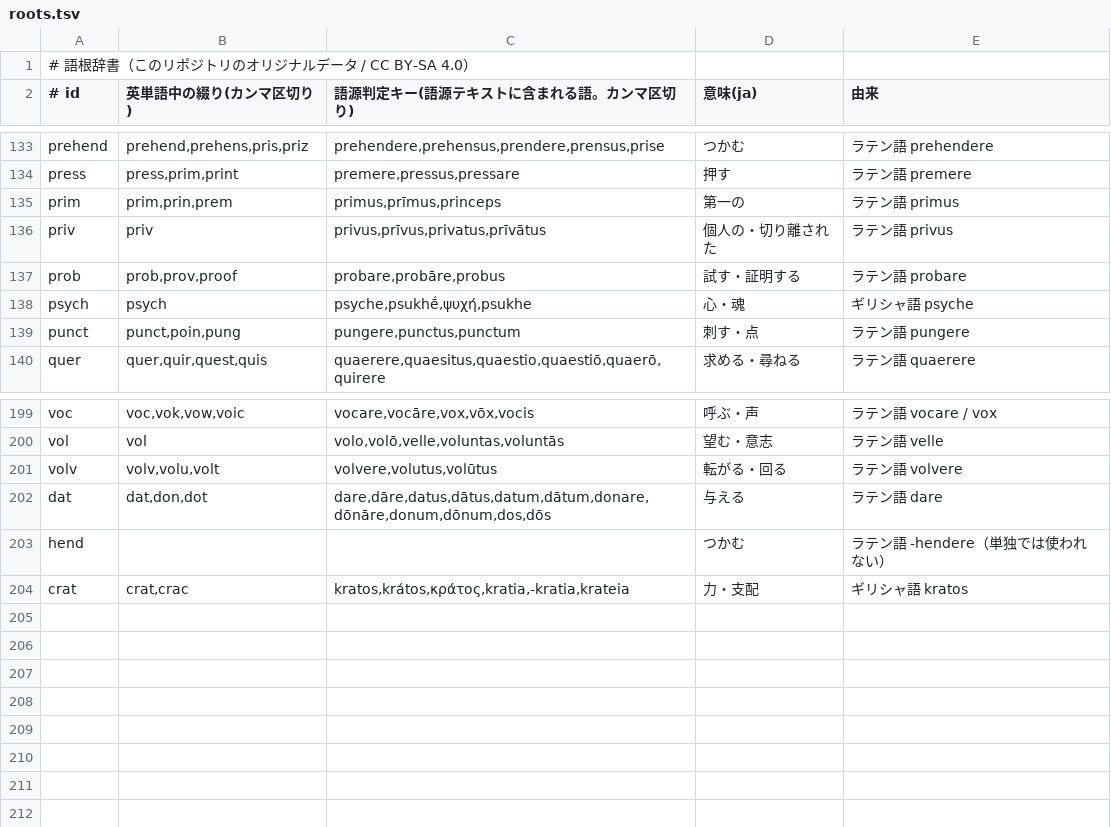
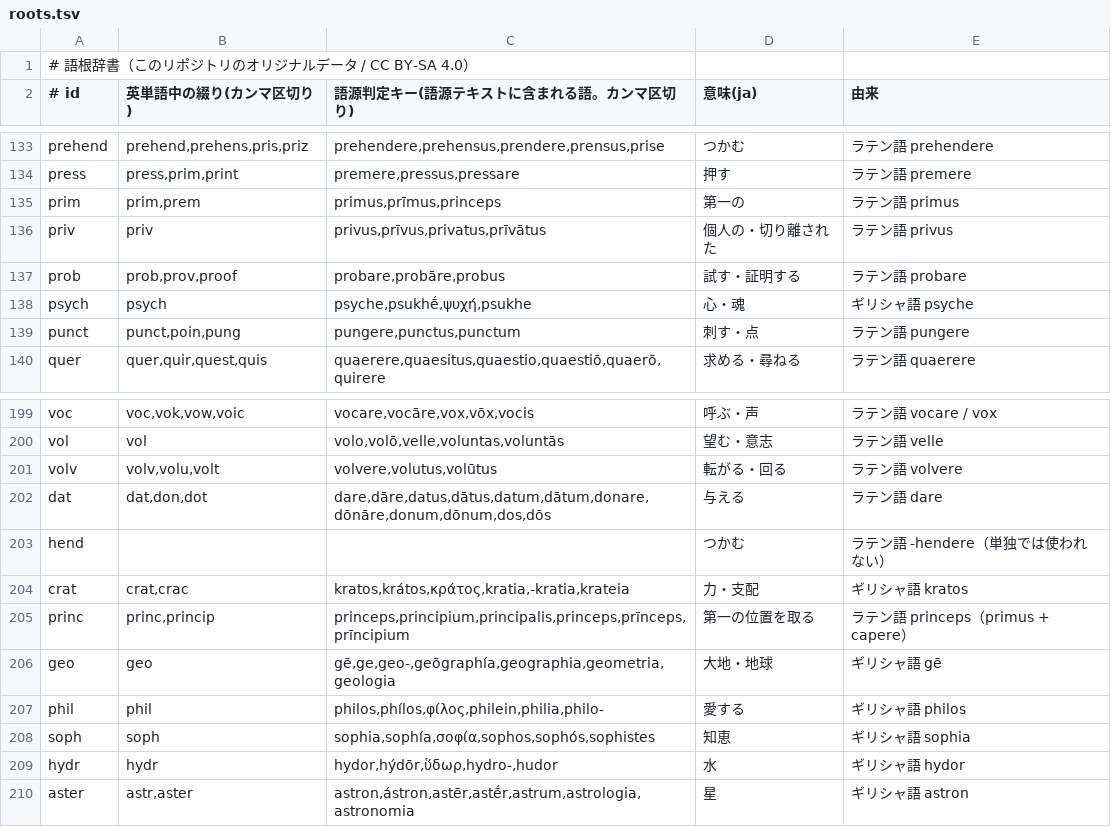
Before and after one commit to MasakiNiwa/Neuron-English-Vocabulary, a TSV file: data/roots.tsv, drawn as a sheet; only a part is shown, gaps mark what is left out.

```diff
--- a/data/roots.tsv
+++ b/data/roots.tsv
@@ -134,3 +134,3 @@ prehend	prehend,prehens,pris,priz	prehendere,prehensus,prendere,prensus,prise
 press	press,prim,print	premere,pressus,pressare	押す	ラテン語 premere
-prim	prim,prin,prem	primus,prīmus,princeps	第一の	ラテン語 primus
+prim	prim,prem	primus,prīmus,princeps	第一の	ラテン語 primus
 priv	priv	privus,prīvus,privatus,prīvātus	個人の・切り離された	ラテン語 privus
@@ -204 +204,7 @@ hend			つかむ	ラテン語 -hendere（単独では使われない）
 crat	crat,crac	kratos,krátos,κράτος,kratia,-kratia,krateia	力・支配	ギリシャ語 kratos
+princ	princ,princip	princeps,principium,principalis,princeps,prīnceps,prīncipium	第一の位置を取る	ラテン語 princeps（primus + capere）
+geo	geo	gē,ge,geo-,geōgraphía,geographia,geometria,geologia	大地・地球	ギリシャ語 gē
+phil	phil	philos,phílos,φίλος,philein,philia,philo-	愛する	ギリシャ語 philos
+soph	soph	sophia,sophía,σοφία,sophos,sophós,sophistes	知恵	ギリシャ語 sophia
+hydr	hydr	hydor,hýdōr,ὕδωρ,hydro-,hudor	水	ギリシャ語 hydor
+aster	astr,aster	astron,ástron,astēr,astḗr,astrum,astrologia,astronomia	星	ギリシャ語 astron
```
Also changed, not shown: data/morpheme_parts.tsv, data/pie_roots.tsv, 55 other files.
